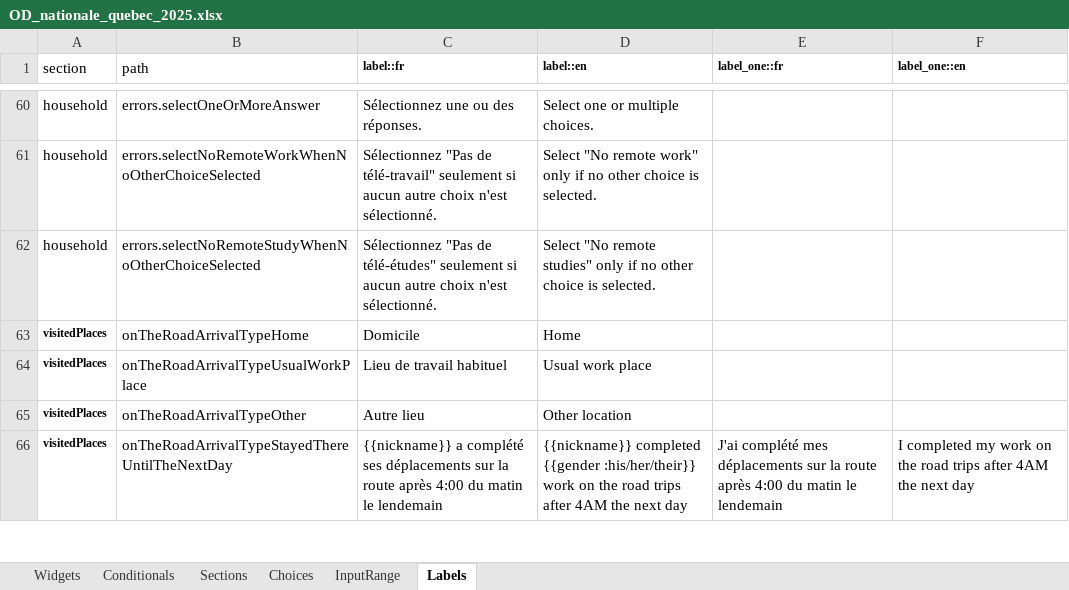
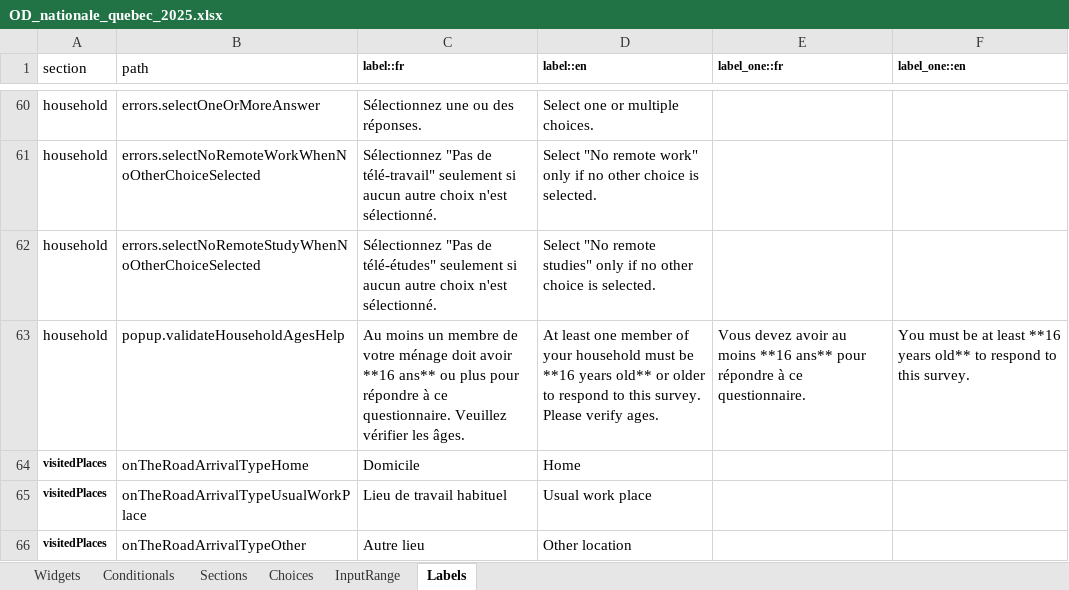
Before and after one commit to chairemobilite/od_nationale_quebec, an Excel workbook: survey/references/OD_nationale_quebec_2025.xlsx, sheet Labels, drawn as a sheet; only a part is shown, gaps mark what is left out; the shorter side is filled out with more unchanged rows; values as stored, in another font and other column widths than the file's, no borders; the diff names each change by its address in the sheet, - before the commit and + after, or states it on an @@ line.

Commit message:
Label: Prepare age validation PR labels

```diff
--- a/survey/references/OD_nationale_quebec_2025.xlsx (sheet Labels)
+++ b/survey/references/OD_nationale_quebec_2025.xlsx (sheet Labels)
+row 63: household | popup.validateHouseholdAgesHelp | Au moins un membre de votre ménage doit avoir **16 ans** ou plus pour répondre à ce questionnaire. Veuillez vérifier les âges. | At least one member of your household must be **16 years old** or older to respond to this survey. Please verify ages. | Vous devez avoir au moins **16 ans** pour répondre à ce questionnaire. | You must be at least **16 years old** to respond to this survey.
```
Also changed, not shown: 2 other files.
